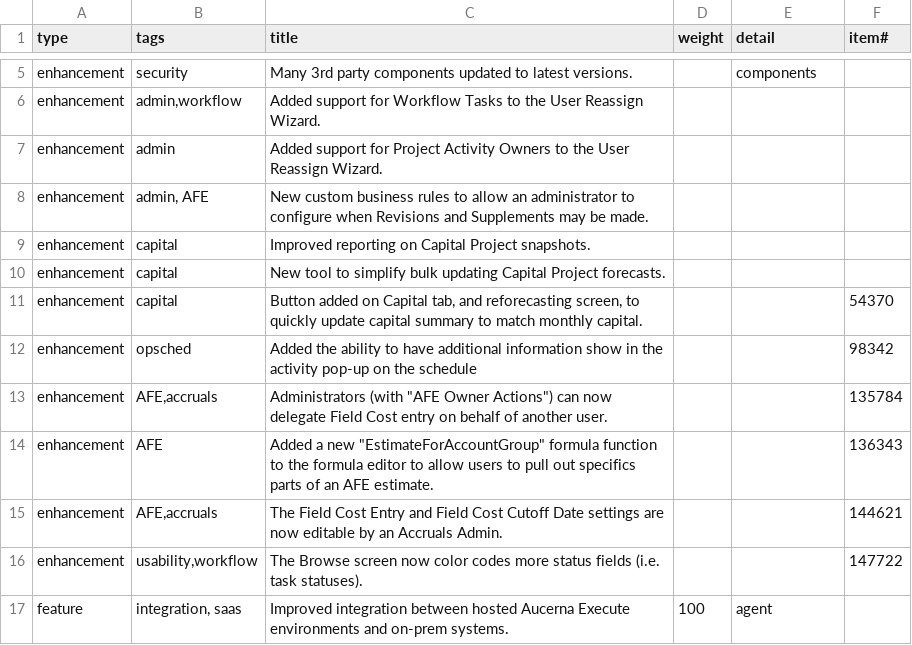
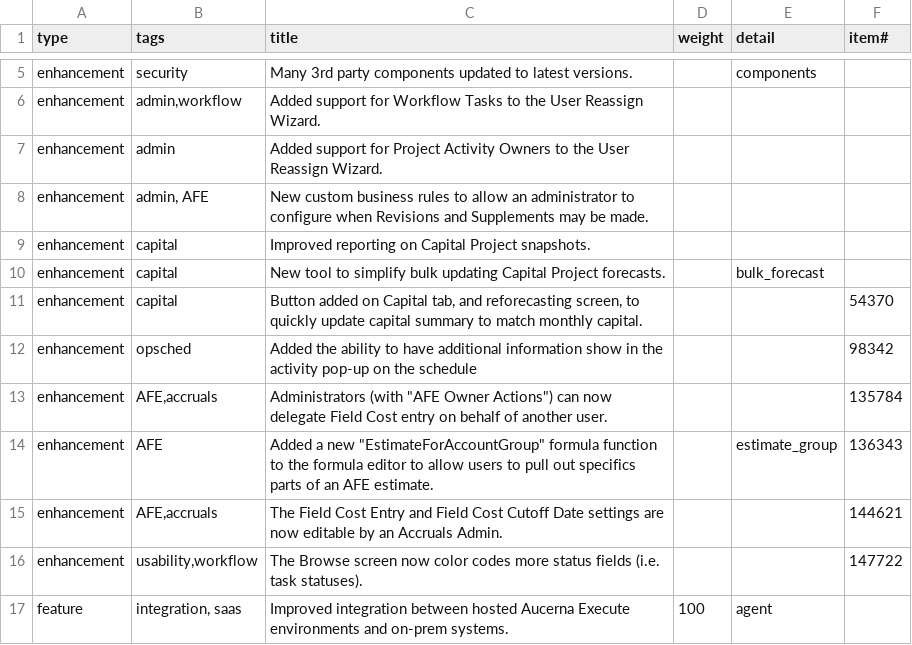
Before and after one commit to aucerna/execute-release-notes, a CSV file: source/21.0/items.csv, drawn as a sheet; only a part is shown, gaps mark what is left out.

```diff
--- a/source/21.0/items.csv
+++ b/source/21.0/items.csv
@@ -9,3 +9,3 @@ enhancement,"admin, AFE",New custom business rules to allow an administrator to
 enhancement,capital,Improved reporting on Capital Project snapshots.,,,
-enhancement,capital,New tool to simplify bulk updating Capital Project forecasts.,,,
+enhancement,capital,New tool to simplify bulk updating Capital Project forecasts.,,bulk_forecast,
 enhancement,capital,"Button added on Capital tab, and reforecasting screen, to quickly update capital summary to match monthly capital.",,,54370
@@ -13,3 +13,3 @@ enhancement,opsched,Added the ability to have additional information show in the
 enhancement,"AFE,accruals","Administrators (with ""AFE Owner Actions"") can now delegate Field Cost entry on behalf of another user.",,,135784
-enhancement,AFE,"Added a new ""EstimateForAccountGroup"" formula function to the formula editor to allow users to pull out specifics parts of an AFE estimate.",,,136343
+enhancement,AFE,"Added a new ""EstimateForAccountGroup"" formula function to the formula editor to allow users to pull out specifics parts of an AFE estimate.",,estimate_group,136343
 enhancement,"AFE,accruals",The Field Cost Entry and Field Cost Cutoff Date settings are now editable by an Accruals Admin.,,,144621
```
Also changed, not shown: 18 other files.
